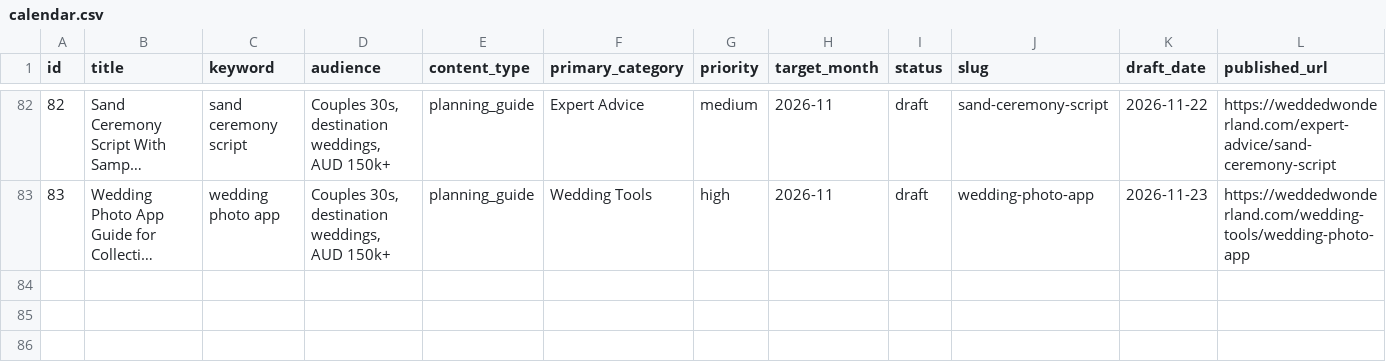
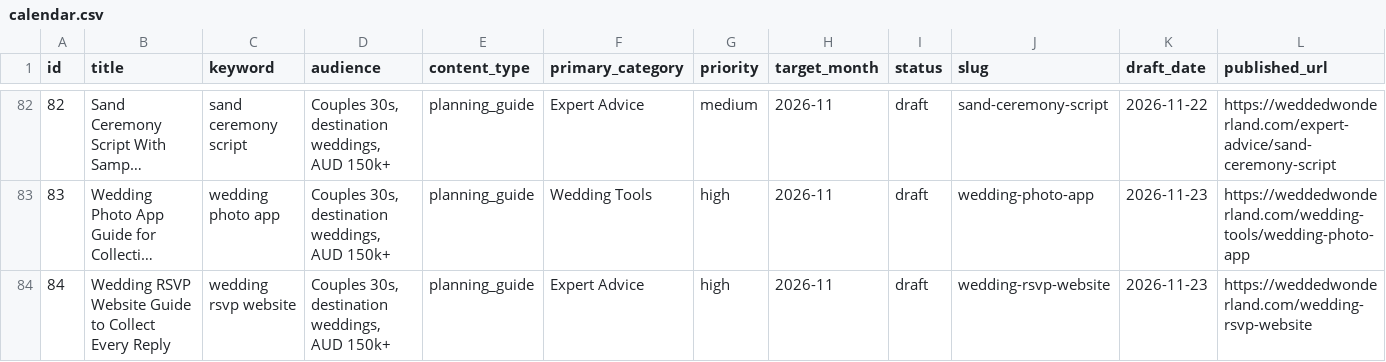
Before and after one commit to christianbraga-cpu/ForWork, a CSV file: content/calendar.csv, drawn as a sheet; only a part is shown, gaps mark what is left out; long unchanged cells end in …; rows hold the shown columns only; the diff names each change by its address in the sheet, - before the commit and + after, or states it on an @@ line.

```diff
--- a/content/calendar.csv
+++ b/content/calendar.csv
+row 84: 84 | Wedding RSVP Website Guide to Collect Every Reply | wedding rsvp website | Couples 30s, destination weddings, AUD 150k+ | planning_guide | Expert Advice | high | 2026-11 | draft | wedding-rsvp-website | 2026-11-23 | https://weddedwonderland.com/wedding-rsvp-website
```
Also changed, not shown: content-system/seo/link-map.csv, 1 other file.
